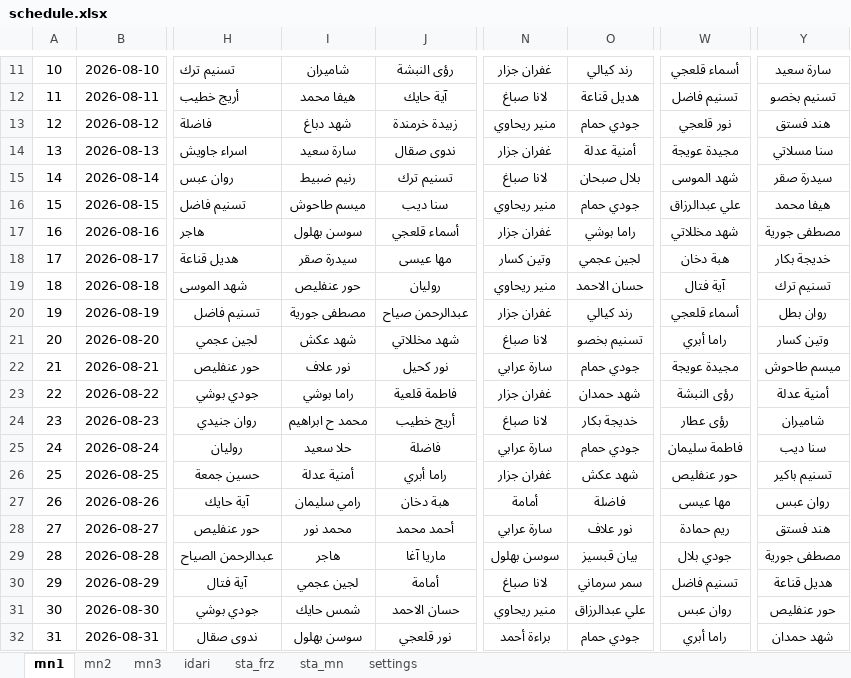
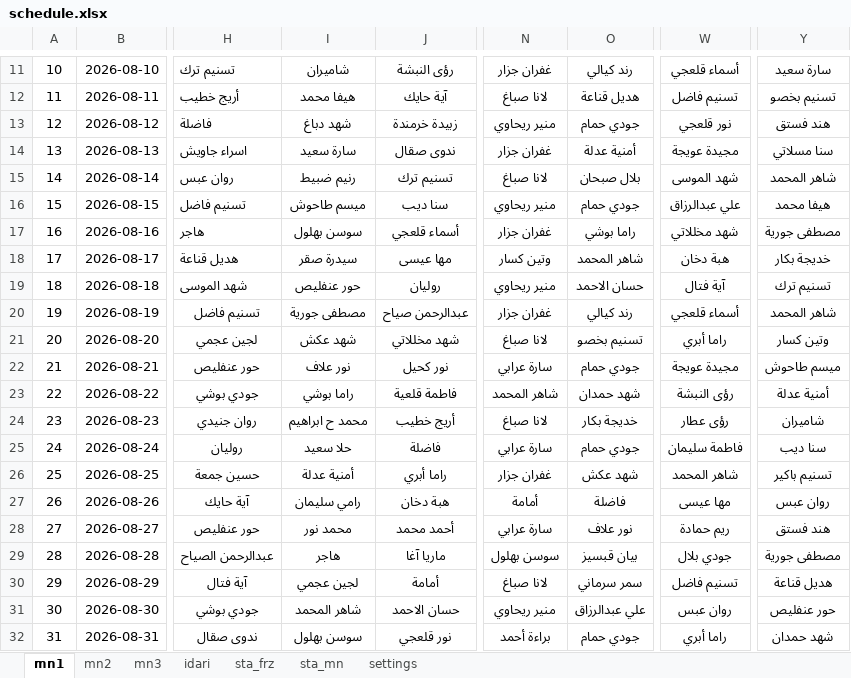
Before and after one commit to AlaaAlali99/alaa.pediatric, an Excel workbook: schedule.xlsx, sheet mn1, drawn as a sheet; only a part is shown, gaps mark what is left out; values as stored, in another font and other column widths than the file's, no borders; charts and pictures not drawn; the diff names each change by its address in the sheet, - before the commit and + after, or states it on an @@ line.

```diff
--- a/schedule.xlsx (sheet mn1)
+++ b/schedule.xlsx (sheet mn1)
-Y15: سيدرة صقر
+Y15: شاهر المحمد
-O18: لجين عجمي
+O18: شاهر المحمد
-Y20: روان بطل
+Y20: شاهر المحمد
-N23: غفران جزار
+N23: شاهر المحمد
-W26: حور عنفليص
+W26: شاهر المحمد
-I31: شمس حايك
+I31: شاهر المحمد
```
Also changed, not shown: sheet sta_mn, sheet settings, charts or pictures.
